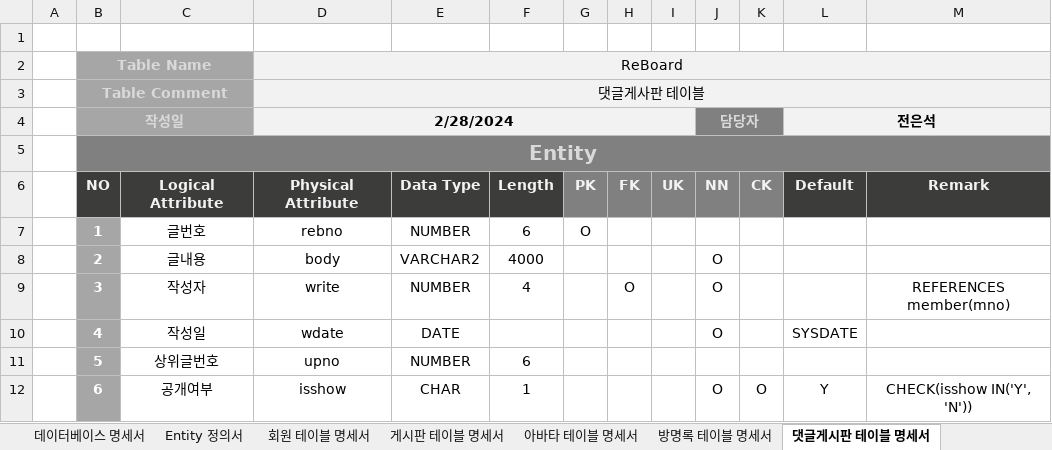
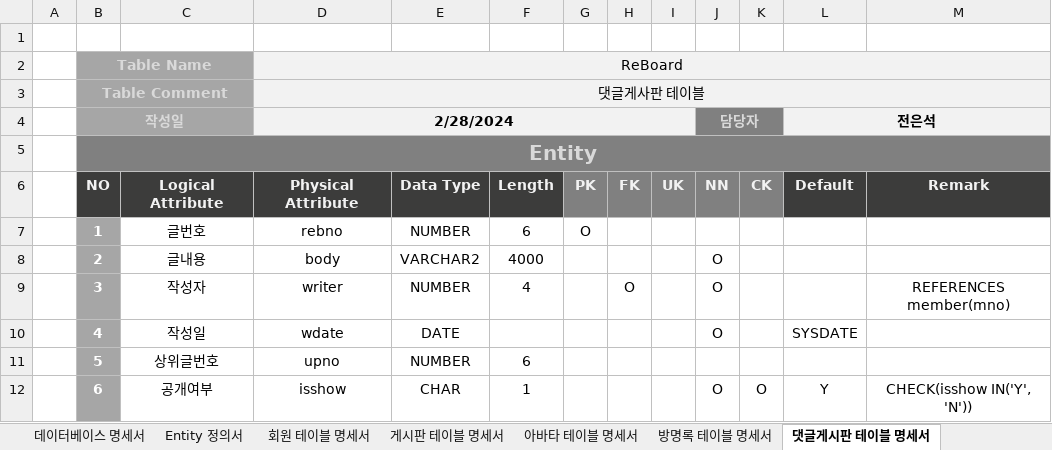
Before and after one commit to juneuns29/db, an Excel workbook: src/게시판테이블명세서.xlsx, sheet 댓글게시판 테이블 명세서, drawn as a sheet; only a part is shown; values as stored, in another font and other column widths than the file's, no borders; the diff names each change by its address in the sheet, - before the commit and + after, or states it on an @@ line.

```diff
--- a/src/게시판테이블명세서.xlsx (sheet 댓글게시판 테이블 명세서)
+++ b/src/게시판테이블명세서.xlsx (sheet 댓글게시판 테이블 명세서)
-D9 (2/28/2024): write
+D9 (2/28/2024): writer
```
Also changed, not shown: 1 other file.
